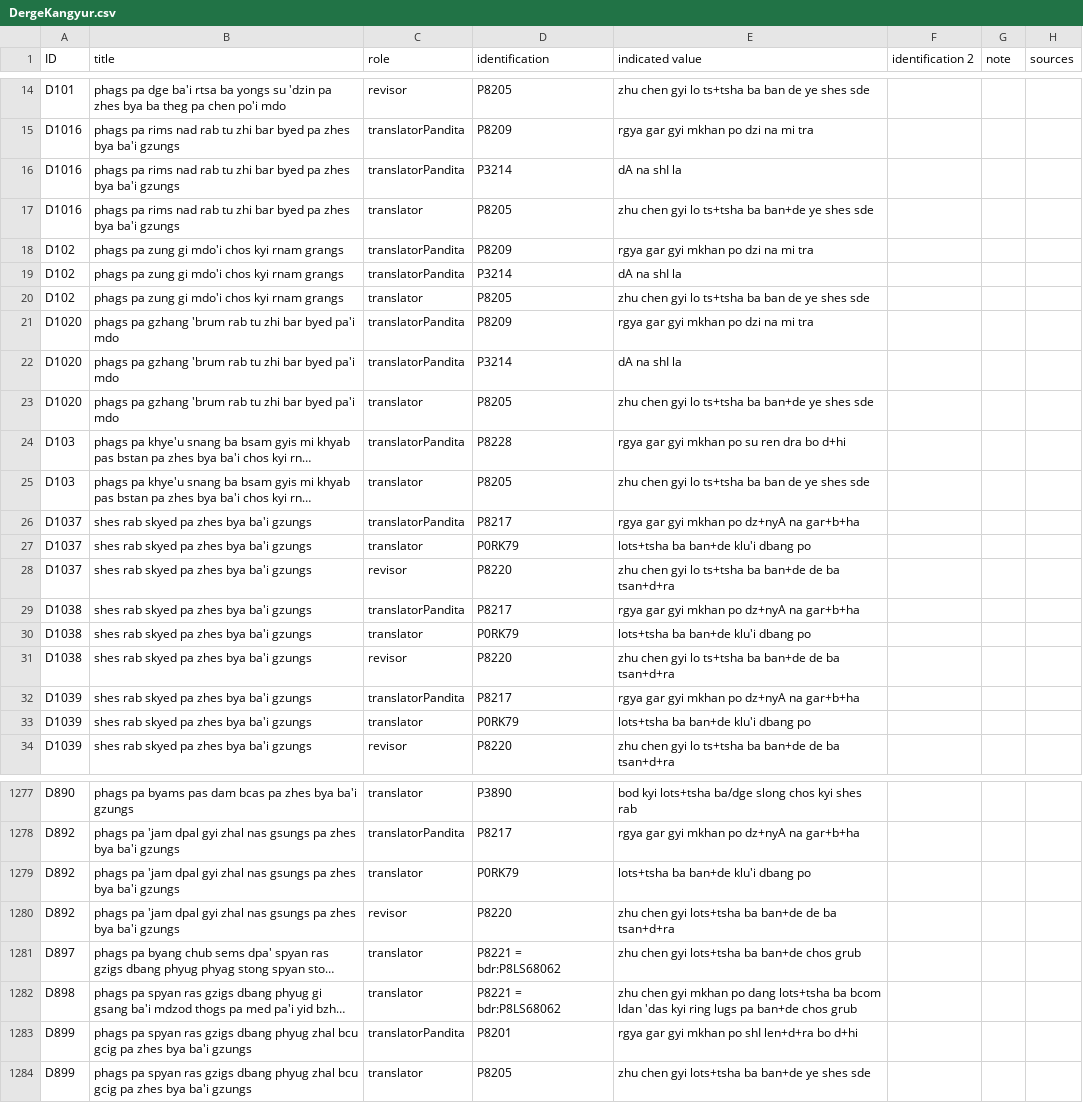
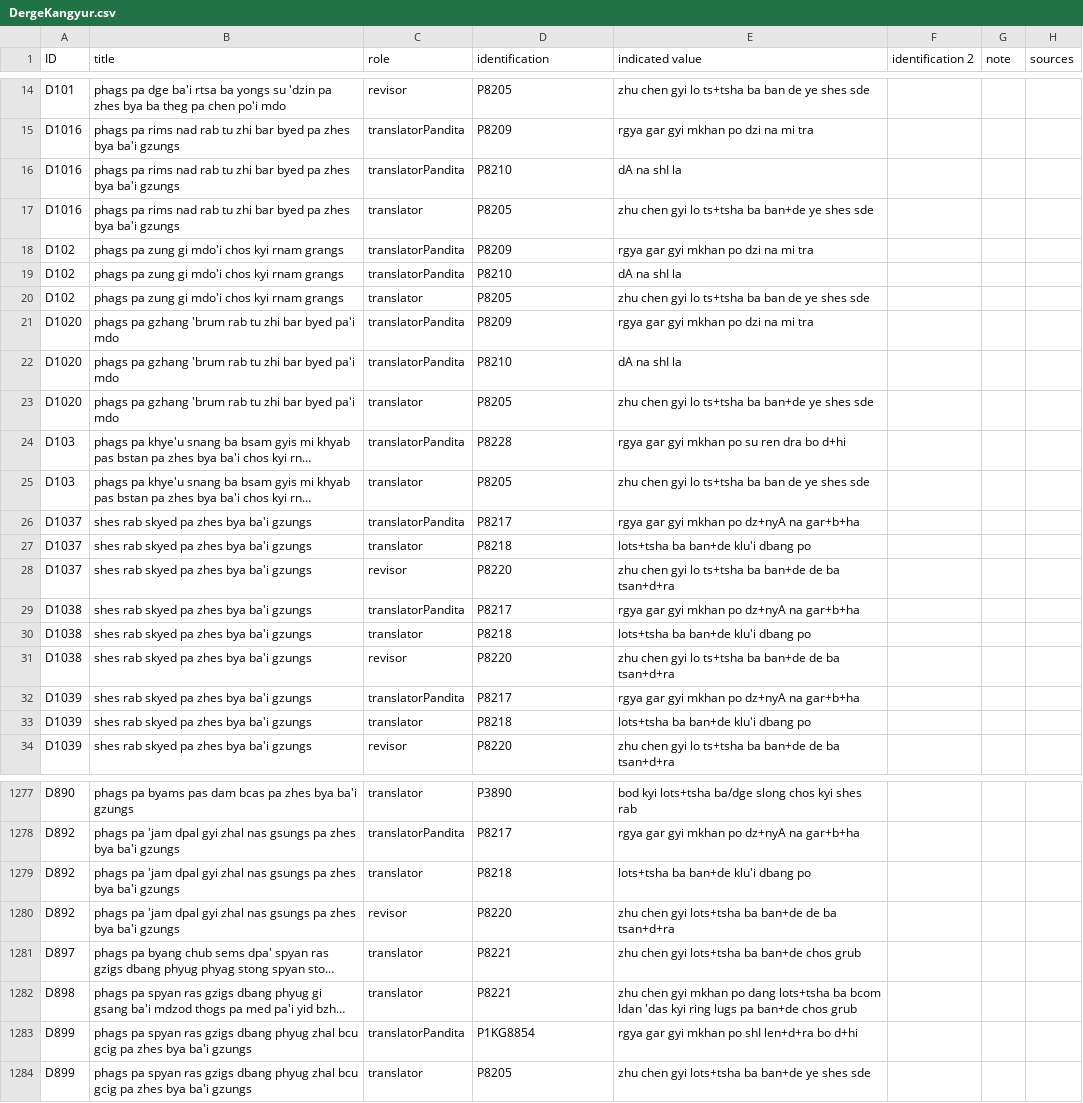
Before and after one commit to eroux/IATTC, a CSV file: csv/DergeKangyur.csv, drawn as a sheet; only a part is shown, gaps mark what is left out; long unchanged cells end in …; the diff covers the shown part only; the diff names each change by its address in the sheet, - before the commit and + after, or states it on an @@ line.

```diff
--- a/csv/DergeKangyur.csv
+++ b/csv/DergeKangyur.csv
-D16 (identification): P3214
+D16 (identification): P8210
-D19 (identification): P3214
+D19 (identification): P8210
-D22 (identification): P3214
+D22 (identification): P8210
-D27 (identification): P0RK79
+D27 (identification): P8218
-D30 (identification): P0RK79
+D30 (identification): P8218
-D33 (identification): P0RK79
+D33 (identification): P8218
-D1279 (identification): P0RK79
+D1279 (identification): P8218
-D1281:D1282 (identification): P8221 = bdr:P8LS68062
+D1281:D1282 (identification): P8221
-D1283 (identification): P8201
+D1283 (identification): P1KG8854
```
Also changed, not shown: 53 edited cells elsewhere in this file, csv/DergeTengyur.csv, csv/Persons-Ind.csv, 1 other file.
